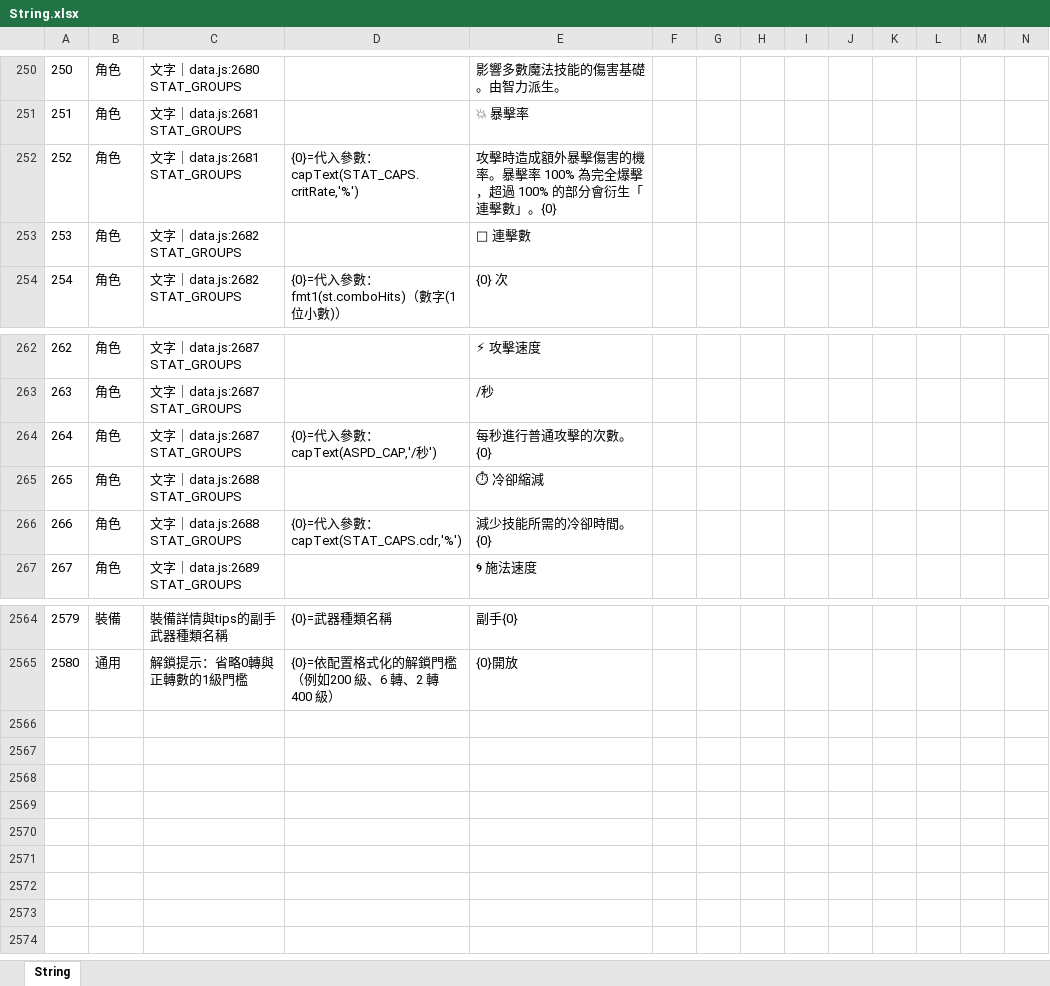
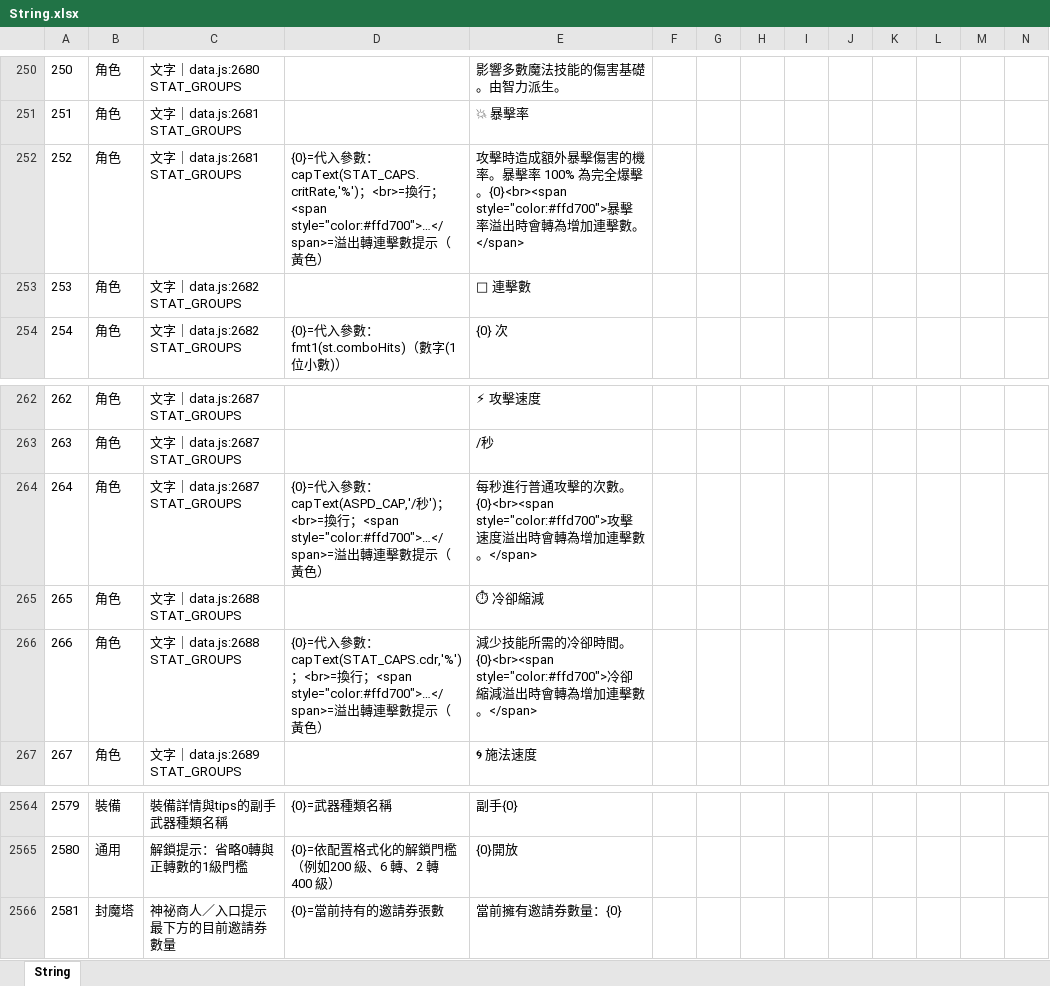
Before and after one commit to myKOF/Idle-RPG, an Excel workbook: config/Excel/String.xlsx, sheet String, drawn as a sheet; only a part is shown, gaps mark what is left out; values as stored, in another font and other column widths than the file's, no borders; rows hold the shown columns only; the diff names each change by its address in the sheet, - before the commit and + after, or states it on an @@ line.

```diff
--- a/config/Excel/String.xlsx (sheet String)
+++ b/config/Excel/String.xlsx (sheet String)
-D252: …：capText(STAT_CAPS.critRate,'%')
+D252: …：capText(STAT_CAPS.critRate,'%')；<br>=換行；<span style="color:#ffd700">…</span>=溢出轉連擊數提示（黃色）
-E252: …完全爆擊，超過 100% 的部分會衍生「連擊數」。{0}
+E252: …完全爆擊。{0}<br><span style="color:#ffd700">暴擊率溢出時會轉為增加連擊數。</span>
-D264: …秒')
+D264: …秒')；<br>=換行；<span style="color:#ffd700">…</span>=溢出轉連擊數提示（黃色）
-E264: 每秒進行普通攻擊的次數。{0}
+E264: 每秒進行普通攻擊的次數。{0}<br><span style="color:#ffd700">攻擊速度溢出時會轉為增加連擊數。</span>
-D266: …：capText(STAT_CAPS.cdr,'%')
+D266: …：capText(STAT_CAPS.cdr,'%')；<br>=換行；<span style="color:#ffd700">…</span>=溢出轉連擊數提示（黃色）
-E266: 減少技能所需的冷卻時間。{0}
+E266: 減少技能所需的冷卻時間。{0}<br><span style="color:#ffd700">冷卻縮減溢出時會轉為增加連擊數。</span>
+row 2566: 2581 | 封魔塔 | 神祕商人／入口提示最下方的目前邀請券數量 | {0}=當前持有的邀請券張數 | 當前擁有邀請券數量：{0}
```
Also changed, not shown: 8 other files.
